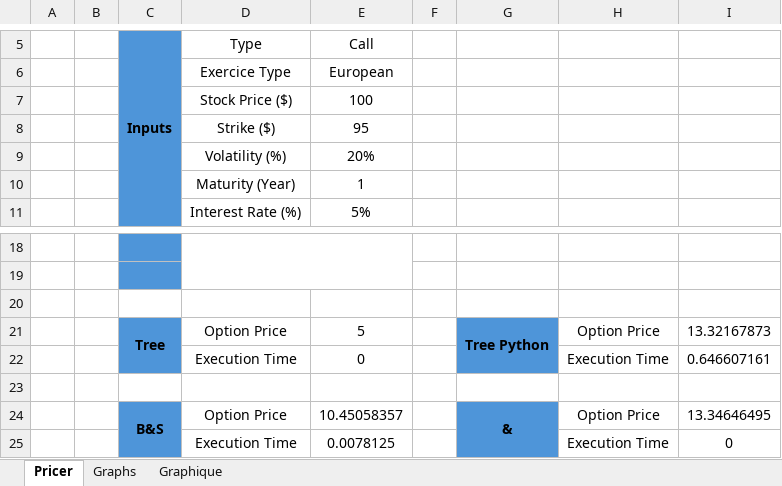
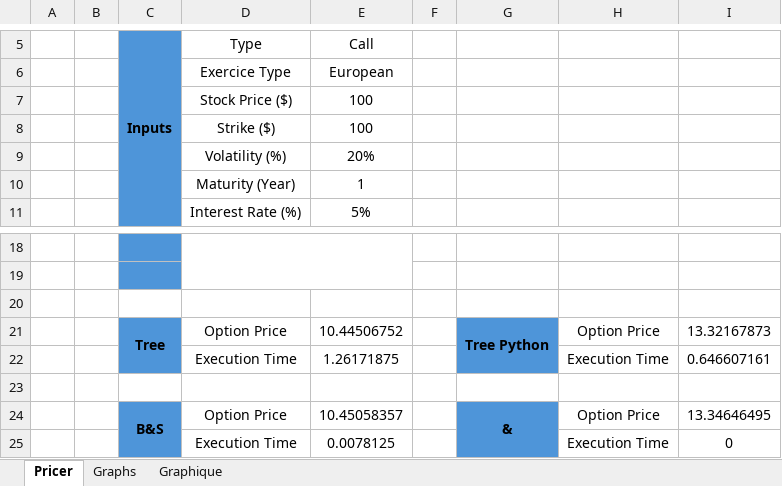
Before and after one commit to baptistedfr/Trinomial-Tree, an Excel workbook: PricingOptions.xlsm, sheet Pricer, drawn as a sheet; only a part is shown, gaps mark what is left out; values as stored, in another font and other column widths than the file's, no borders; charts and pictures and conditional formats not drawn; the diff names each change by its address in the sheet, - before the commit and + after, or states it on an @@ line.

```diff
--- a/PricingOptions.xlsm (sheet Pricer)
+++ b/PricingOptions.xlsm (sheet Pricer)
-E8 (Call): 95
+E8 (Call): 100
-E21 (Call): 5
+E21 (Call): 10.44506752
-E22 (Call): 0
+E22 (Call): 1.26171875
```
Also changed, not shown: sheet Graphique, 2 other files.
